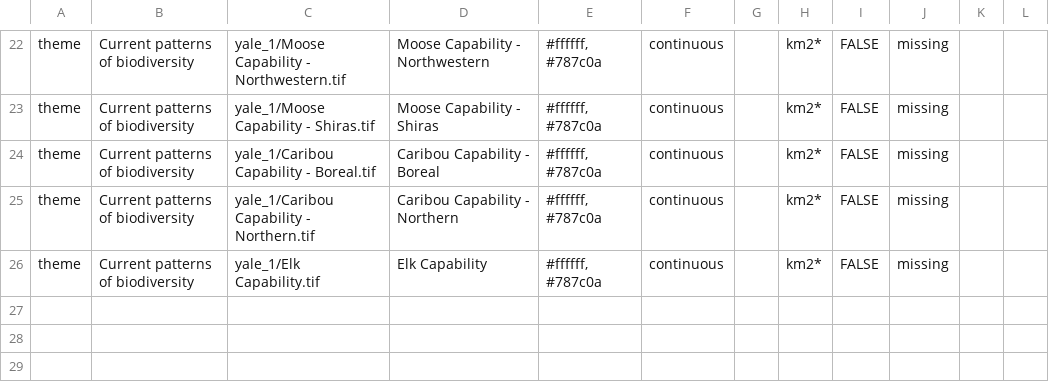
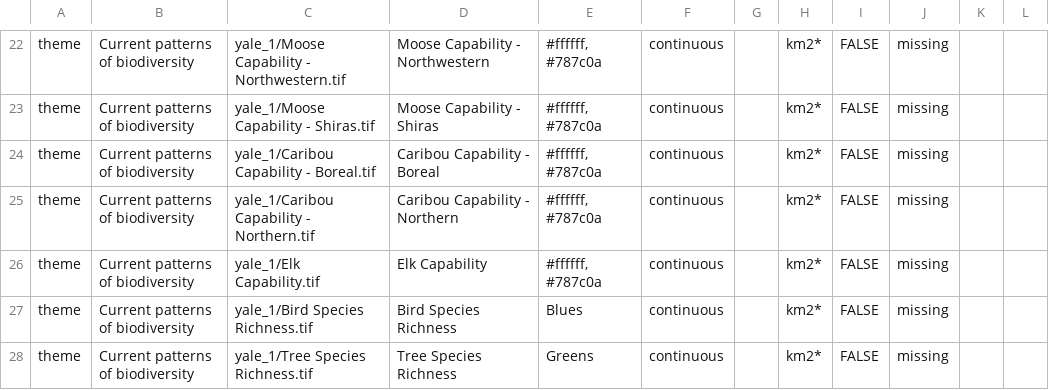
Before and after one commit to csl-unbc/CAP-BC-Webtool, a CSV file: inst/extdata/data/cap-bc-metadata/cap-bc-yale1-metadata.csv, drawn as a sheet; only a part is shown, gaps mark what is left out; the diff names each change by its address in the sheet, - before the commit and + after, or states it on an @@ line.

```diff
--- a/inst/extdata/data/cap-bc-metadata/cap-bc-yale1-metadata.csv
+++ b/inst/extdata/data/cap-bc-metadata/cap-bc-yale1-metadata.csv
+row 27: theme | Current patterns of biodiversity | yale_1/Bird Species Richness.tif | Bird Species Richness | Blues | continuous |  | km2* | FALSE | missing
+row 28: theme | Current patterns of biodiversity | yale_1/Tree Species Richness.tif | Tree Species Richness | Greens | continuous |  | km2* | FALSE | missing
```
Also changed, not shown: inst/extdata/data/cap-bc-metadata/cap-bc-yale4-metadata.csv, 1 other file.
